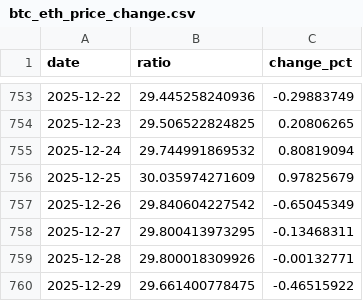
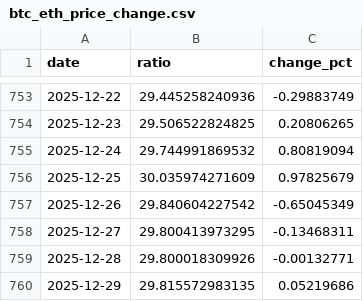
Before and after one commit to RoundBearChoi/btc_eth_statistics, a CSV file: data/btc_eth_price_change.csv, drawn as a sheet; only a part is shown, gaps mark what is left out.

```diff
--- a/data/btc_eth_price_change.csv
+++ b/data/btc_eth_price_change.csv
@@ -759,2 +759,2 @@ date,ratio,change_pct
 2025-12-28,29.800018309926,-0.00132771
-2025-12-29,29.661400778475,-0.46515922
+2025-12-29,29.815572983135,0.05219686
```
Also changed, not shown: data/btc_daily_closing_2years.csv, data/btc_eth_replicates.csv, 10 other files.
